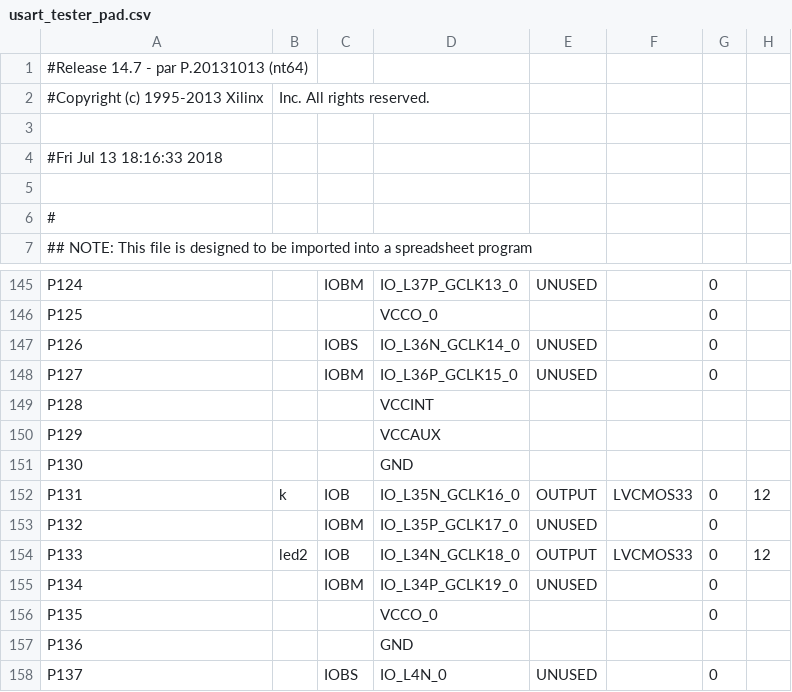
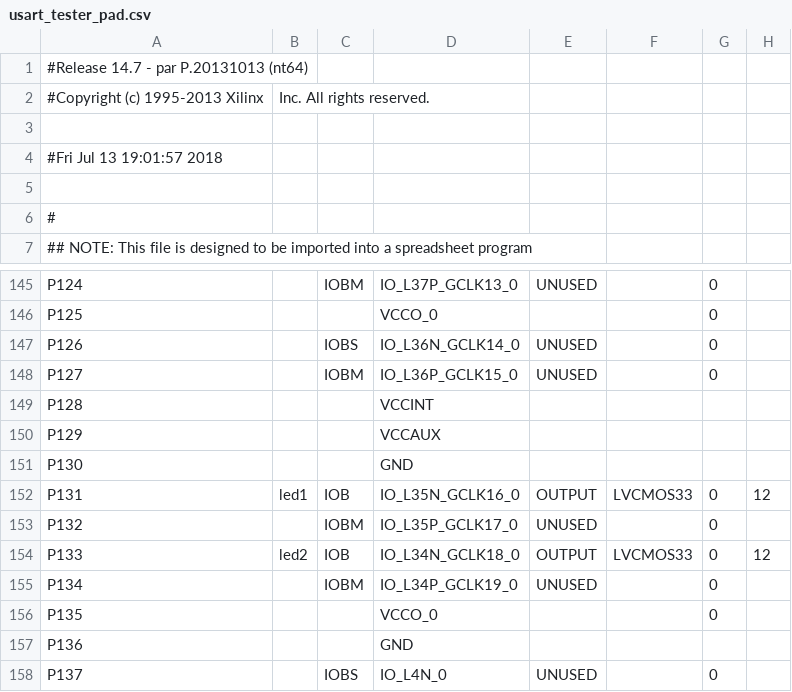
Before and after one commit to ali-ghazi78/fpga, a CSV file: usart_fpga_2/usart_tester_pad.csv, drawn as a sheet; only a part is shown, gaps mark what is left out; the diff names each change by its address in the sheet, - before the commit and + after, or states it on an @@ line.

```diff
--- a/usart_fpga_2/usart_tester_pad.csv
+++ b/usart_fpga_2/usart_tester_pad.csv
-A4: #Fri Jul 13 18:16:33 2018
+A4: #Fri Jul 13 19:01:57 2018
-B152: k
+B152: led1
```
Also changed, not shown: 43 other files.
